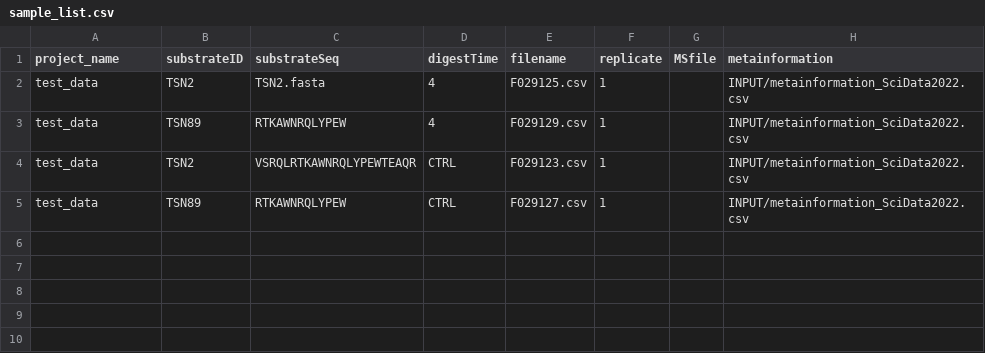
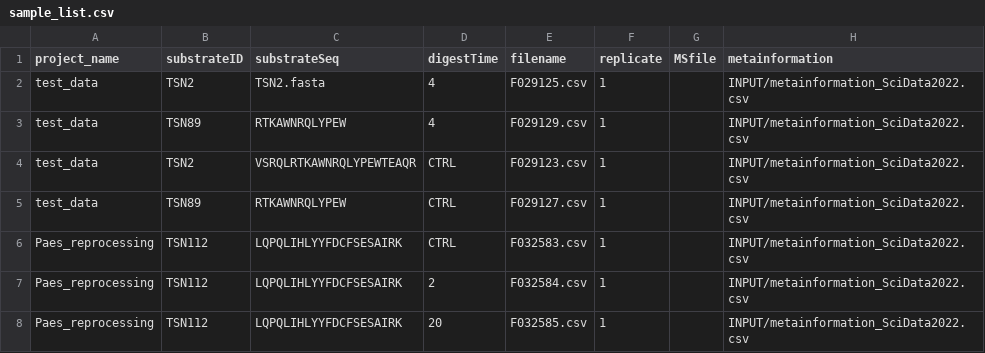
Before and after one commit to QuantSysBio/invitroSPI, a CSV file: INPUT/sample_list.csv, drawn as a sheet; the diff names each change by its address in the sheet, - before the commit and + after, or states it on an @@ line.

```diff
--- a/INPUT/sample_list.csv
+++ b/INPUT/sample_list.csv
+row 6: Paes_reprocessing | TSN112 | LQPQLIHLYYFDCFSESAIRK | CTRL | F032583.csv | 1 |  | INPUT/metainformation_SciData2022.csv
+row 7: Paes_reprocessing | TSN112 | LQPQLIHLYYFDCFSESAIRK | 2 | F032584.csv | 1 |  | INPUT/metainformation_SciData2022.csv
+row 8: Paes_reprocessing | TSN112 | LQPQLIHLYYFDCFSESAIRK | 20 | F032585.csv | 1 |  | INPUT/metainformation_SciData2022.csv
```
Also changed, not shown: 6 other files.
